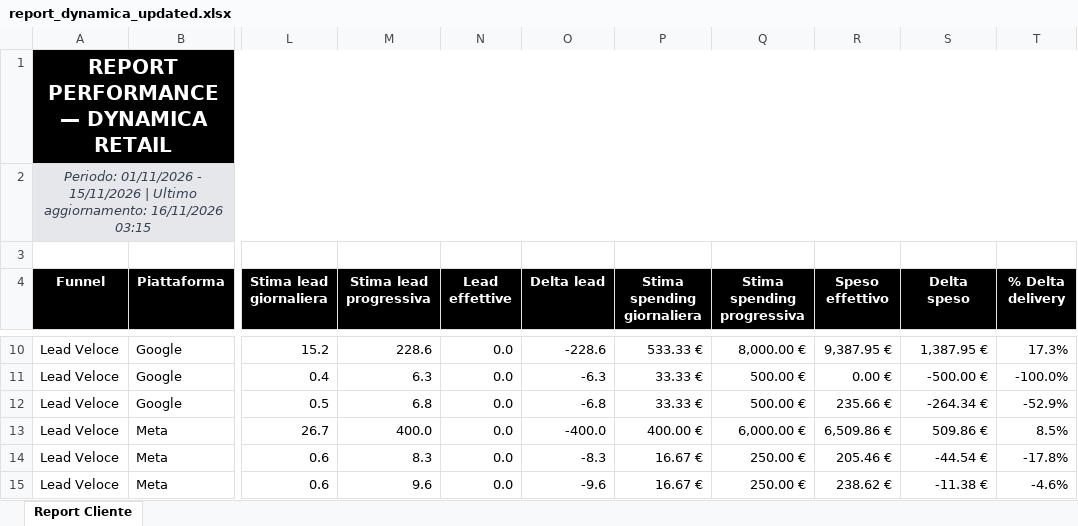
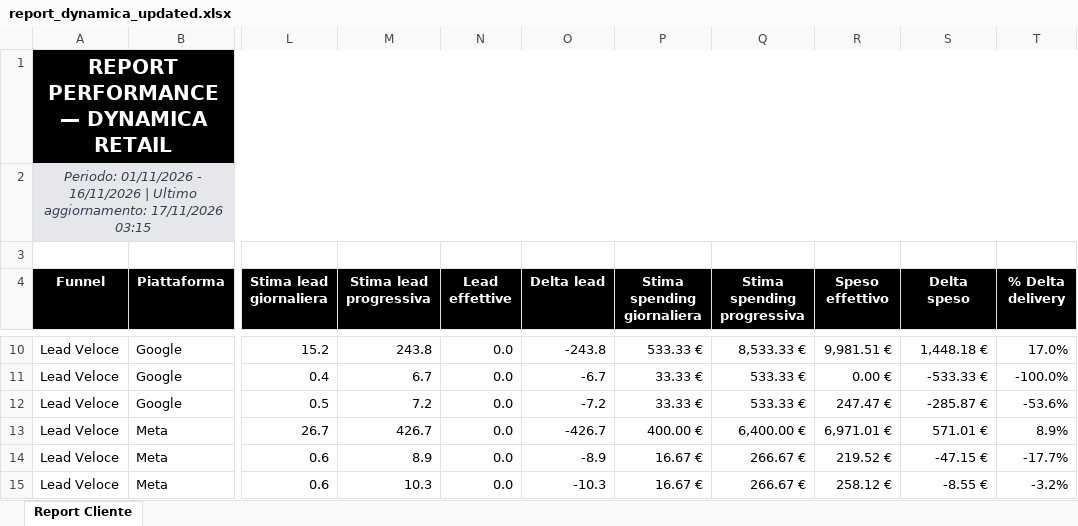
Before and after one commit to andreafallavollita5-cmyk/dynamica-dashboard, an Excel workbook: exports/report_dynamica_updated.xlsx, sheet Report Cliente, drawn as a sheet; only a part is shown, gaps mark what is left out; values as stored, in another font and other column widths than the file's, no borders; conditional formats not drawn; the diff covers the shown part only; the diff names each change by its address in the sheet, - before the commit and + after, or states it on an @@ line.

Commit message:
Aggiornamento dati Dynamica 2026-11-17

```diff
--- a/exports/report_dynamica_updated.xlsx (sheet Report Cliente)
+++ b/exports/report_dynamica_updated.xlsx (sheet Report Cliente)
-A2 (Funnel): …01/11/2026 - 15/11/2026 | Ultimo aggiornamento: 16/11/2026 03:15
+A2 (Funnel): …01/11/2026 - 16/11/2026 | Ultimo aggiornamento: 17/11/2026 03:15
-M10 (Stima lead progressiva): 228.6
+M10 (Stima lead progressiva): 243.8
-O10 (Delta lead): -228.6
+O10 (Delta lead): -243.8
-Q10 (Stima spending progressiva): 8,000.00 €
+Q10 (Stima spending progressiva): 8,533.33 €
-R10 (Speso effettivo): 9,387.95 €
+R10 (Speso effettivo): 9,981.51 €
-S10 (Delta speso): 1,387.95 €
+S10 (Delta speso): 1,448.18 €
-T10 (% Delta delivery): 17.3%
+T10 (% Delta delivery): 17.0%
-M11 (Stima lead progressiva): 6.3
+M11 (Stima lead progressiva): 6.7
-O11 (Delta lead): -6.3
+O11 (Delta lead): -6.7
-Q11:Q12 (Stima spending progressiva): 500.00 €
+Q11:Q12 (Stima spending progressiva): 533.33 €
-S11 (Delta speso): -500.00 €
+S11 (Delta speso): -533.33 €
-M12 (Stima lead progressiva): 6.8
+M12 (Stima lead progressiva): 7.2
-O12 (Delta lead): -6.8
+O12 (Delta lead): -7.2
-R12 (Speso effettivo): 235.66 €
+R12 (Speso effettivo): 247.47 €
-S12 (Delta speso): -264.34 €
+S12 (Delta speso): -285.87 €
-T12 (% Delta delivery): -52.9%
+T12 (% Delta delivery): -53.6%
-M13 (Stima lead progressiva): 400.0
+M13 (Stima lead progressiva): 426.7
-O13 (Delta lead): -400.0
+O13 (Delta lead): -426.7
-Q13 (Stima spending progressiva): 6,000.00 €
+Q13 (Stima spending progressiva): 6,400.00 €
-R13 (Speso effettivo): 6,509.86 €
+R13 (Speso effettivo): 6,971.01 €
-S13 (Delta speso): 509.86 €
+S13 (Delta speso): 571.01 €
-T13 (% Delta delivery): 8.5%
+T13 (% Delta delivery): 8.9%
-M14 (Stima lead progressiva): 8.3
+M14 (Stima lead progressiva): 8.9
-O14 (Delta lead): -8.3
+O14 (Delta lead): -8.9
-Q14:Q15 (Stima spending progressiva): 250.00 €
+Q14:Q15 (Stima spending progressiva): 266.67 €
-R14 (Speso effettivo): 205.46 €
+R14 (Speso effettivo): 219.52 €
-S14 (Delta speso): -44.54 €
+S14 (Delta speso): -47.15 €
-T14 (% Delta delivery): -17.8%
+T14 (% Delta delivery): -17.7%
-M15 (Stima lead progressiva): 9.6
+M15 (Stima lead progressiva): 10.3
-O15 (Delta lead): -9.6
+O15 (Delta lead): -10.3
-R15 (Speso effettivo): 238.62 €
+R15 (Speso effettivo): 258.12 €
-S15 (Delta speso): -11.38 €
+S15 (Delta speso): -8.55 €
-T15 (% Delta delivery): -4.6%
+T15 (% Delta delivery): -3.2%
```
Also changed, not shown: 81 edited cells elsewhere in this sheet, 3 other files.
